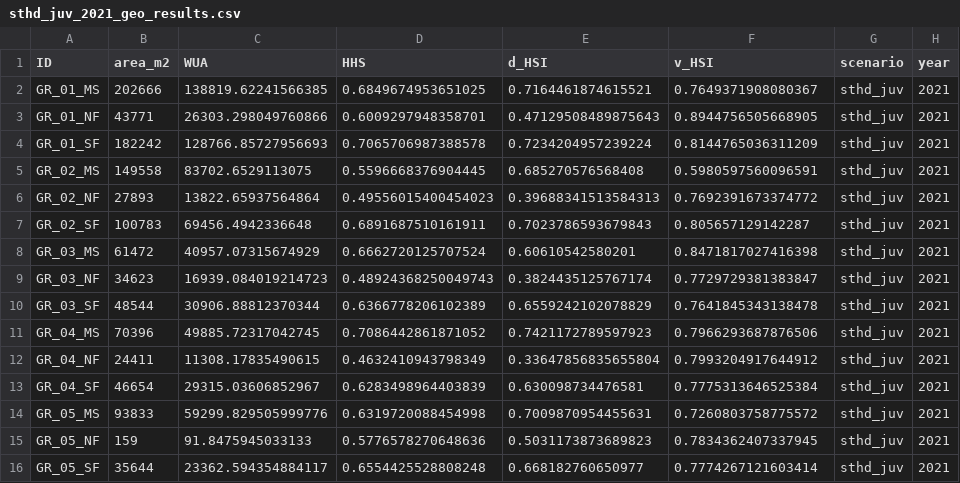
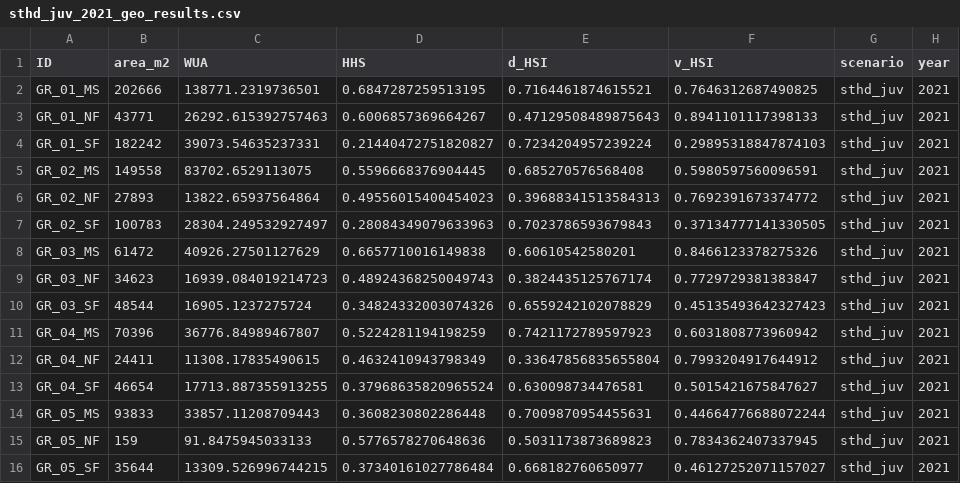
Before and after one commit to Mount-Hood-Environmental/UWW.plan, a CSV file: analysis/hsi_outputs/csvs/sthd_juv_2021_geo_results.csv, drawn as a sheet.

```diff
--- a/analysis/hsi_outputs/csvs/sthd_juv_2021_geo_results.csv
+++ b/analysis/hsi_outputs/csvs/sthd_juv_2021_geo_results.csv
@@ -1,16 +1,16 @@
 ID,area_m2,WUA,HHS,d_HSI,v_HSI,scenario,year
-GR_01_MS,202666,138819.62241566385,0.6849674953651025,0.7164461874615521,0.7649371908080367,sthd_juv,2021
-GR_01_NF,43771,26303.298049760866,0.6009297948358701,0.47129508489875643,0.8944756505668905,sthd_juv,2021
-GR_01_SF,182242,128766.85727956693,0.7065706987388578,0.7234204957239224,0.8144765036311209,sthd_juv,2021
+GR_01_MS,202666,138771.2319736501,0.6847287259513195,0.7164461874615521,0.7646312687490825,sthd_juv,2021
+GR_01_NF,43771,26292.615392757463,0.6006857369664267,0.47129508489875643,0.8941101117398133,sthd_juv,2021
+GR_01_SF,182242,39073.54635237331,0.21440472751820827,0.7234204957239224,0.29895318847874103,sthd_juv,2021
 GR_02_MS,149558,83702.6529113075,0.5596668376904445,0.685270576568408,0.5980597560096591,sthd_juv,2021
 GR_02_NF,27893,13822.65937564864,0.49556015400454023,0.39688341513584313,0.7692391673374772,sthd_juv,2021
-GR_02_SF,100783,69456.4942336648,0.6891687510161911,0.7023786593679843,0.805657129142287,sthd_juv,2021
-GR_03_MS,61472,40957.07315674929,0.6662720125707524,0.60610542580201,0.8471817027416398,sthd_juv,2021
+GR_02_SF,100783,28304.249532927497,0.28084349079633963,0.7023786593679843,0.37134777141330505,sthd_juv,2021
+GR_03_MS,61472,40926.27501127629,0.6657710016149838,0.60610542580201,0.8466123378275326,sthd_juv,2021
 GR_03_NF,34623,16939.084019214723,0.48924368250049743,0.3824435125767174,0.7729729381383847,sthd_juv,2021
-GR_03_SF,48544,30906.88812370344,0.6366778206102389,0.6559242102078829,0.7641845343138478,sthd_juv,2021
-GR_04_MS,70396,49885.72317042745,0.7086442861871052,0.7421172789597923,0.7966293687876506,sthd_juv,2021
+GR_03_SF,48544,16905.1237275724,0.34824332003074326,0.6559242102078829,0.45135493642327423,sthd_juv,2021
+GR_04_MS,70396,36776.84989467807,0.5224281194198259,0.7421172789597923,0.6031808773960942,sthd_juv,2021
 GR_04_NF,24411,11308.17835490615,0.4632410943798349,0.33647856835655804,0.7993204917644912,sthd_juv,2021
-GR_04_SF,46654,29315.03606852967,0.6283498964403839,0.630098734476581,0.7775313646525384,sthd_juv,2021
-GR_05_MS,93833,59299.829505999776,0.6319720088454998,0.7009870954455631,0.7260803758775572,sthd_juv,2021
+GR_04_SF,46654,17713.887355913255,0.37968635820965524,0.630098734476581,0.5015421675847627,sthd_juv,2021
+GR_05_MS,93833,33857.11208709443,0.3608230802286448,0.7009870954455631,0.44664776688072244,sthd_juv,2021
 GR_05_NF,159,91.8475945033133,0.5776578270648636,0.5031173873689823,0.7834362407337945,sthd_juv,2021
-GR_05_SF,35644,23362.594354884117,0.6554425528808248,0.668182760650977,0.7774267121603414,sthd_juv,2021
+GR_05_SF,35644,13309.526996744215,0.37340161027786484,0.668182760650977,0.46127252071157027,sthd_juv,2021
```
Also changed, not shown: analysis/hsi_outputs/csvs/chnk_juv_2019_geo_results.csv, analysis/hsi_outputs/csvs/chnk_juv_2019_rkm_results.csv, 6 other files.
